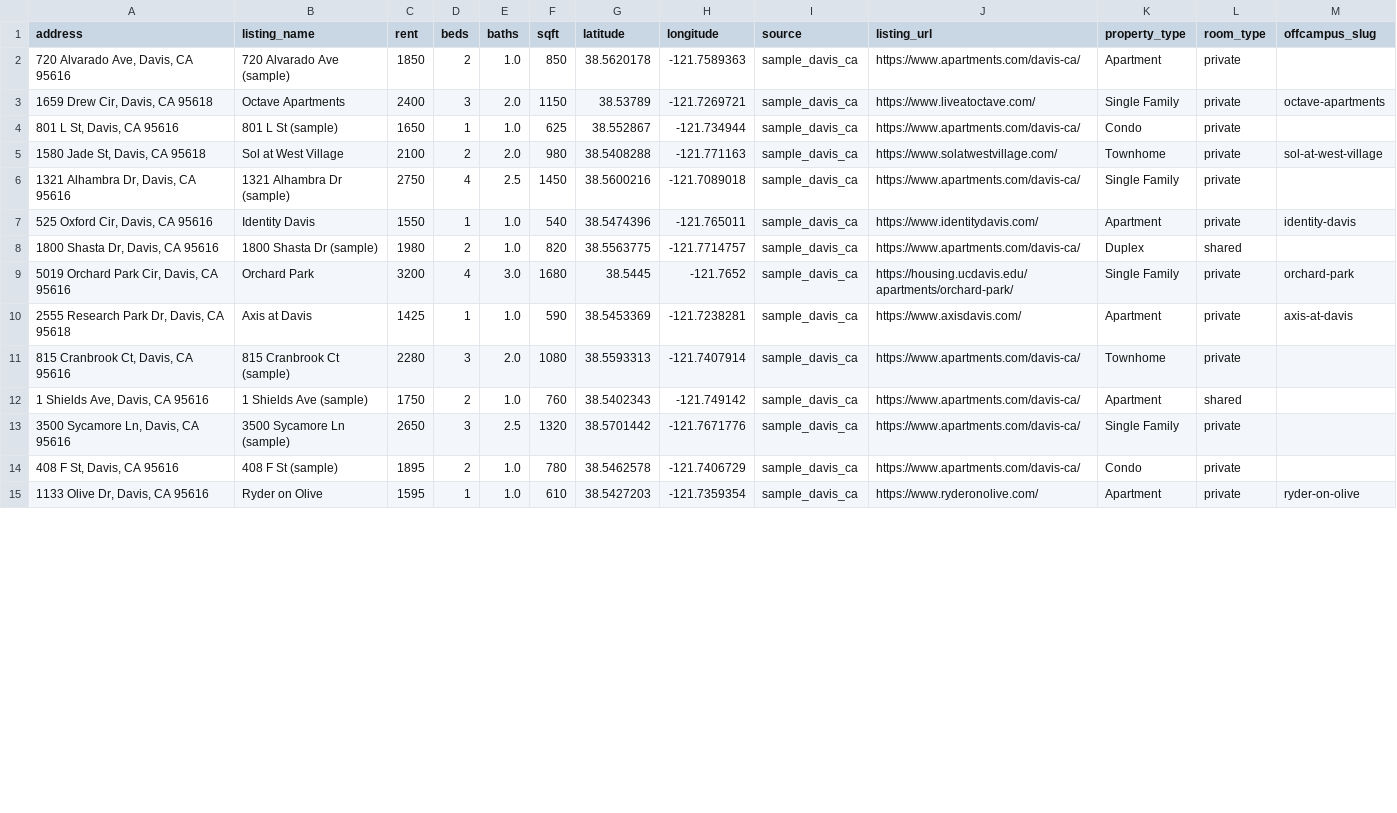
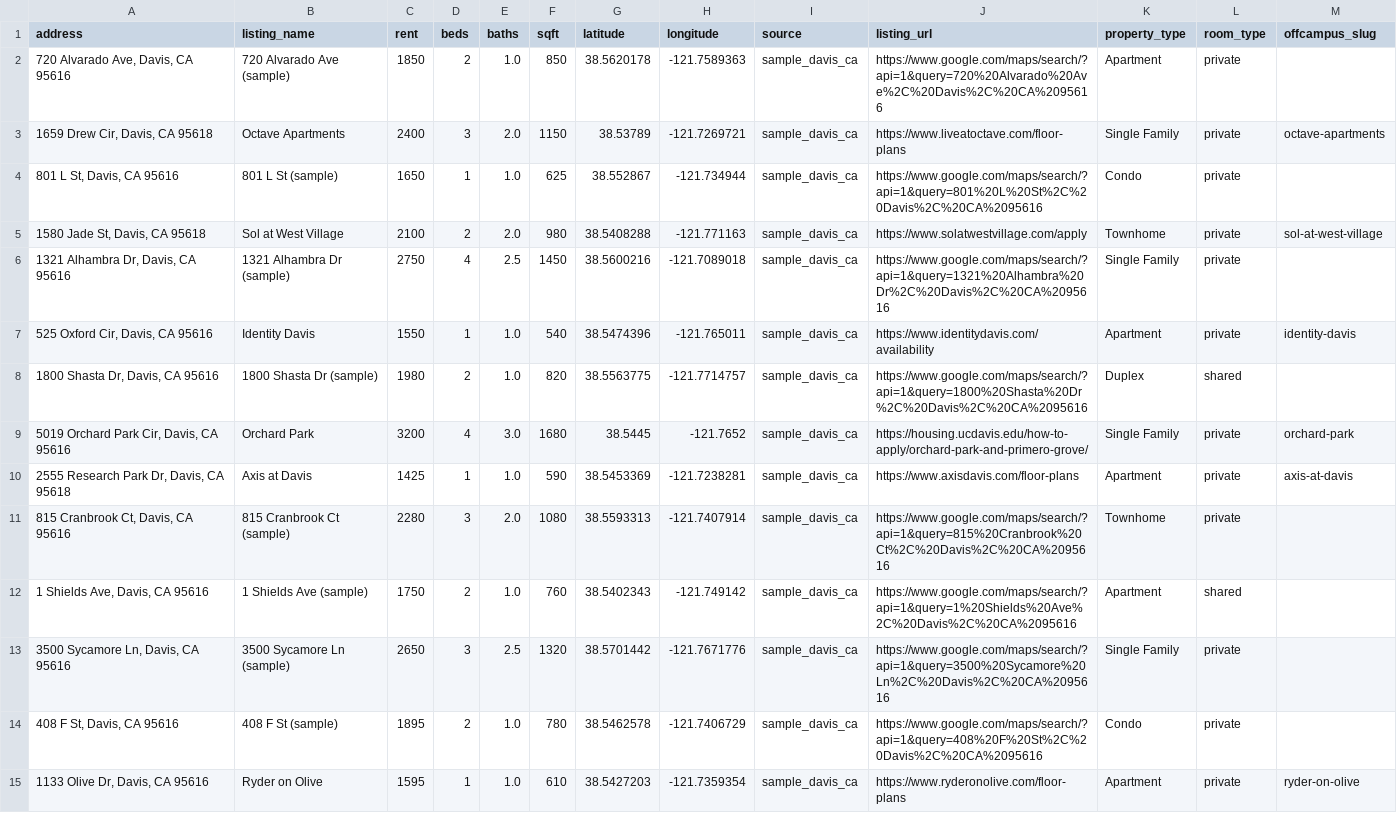
Before and after one commit to Anant-Madhok231/rent-scope, a CSV file: data/raw/rentals.csv, drawn as a sheet; only a part is shown; the diff covers the shown part only.

```diff
--- a/data/raw/rentals.csv
+++ b/data/raw/rentals.csv
@@ -1,15 +1,15 @@
 address,listing_name,rent,beds,baths,sqft,latitude,longitude,source,listing_url,property_type,room_type,offcampus_slug
-"720 Alvarado Ave, Davis, CA 95616",720 Alvarado Ave (sample),1850,2,1.0,850,38.5620178,-121.7589363,sample_davis_ca,https://www.apartments.com/davis-ca/,Apartment,private,
-"1659 Drew Cir, Davis, CA 95618",Octave Apartments,2400,3,2.0,1150,38.53789,-121.7269721,sample_davis_ca,https://www.liveatoctave.com/,Single Family,private,octave-apartments
-"801 L St, Davis, CA 95616",801 L St (sample),1650,1,1.0,625,38.552867,-121.734944,sample_davis_ca,https://www.apartments.com/davis-ca/,Condo,private,
-"1580 Jade St, Davis, CA 95618",Sol at West Village,2100,2,2.0,980,38.5408288,-121.771163,sample_davis_ca,https://www.solatwestvillage.com/,Townhome,private,sol-at-west-village
-"1321 Alhambra Dr, Davis, CA 95616",1321 Alhambra Dr (sample),2750,4,2.5,1450,38.5600216,-121.7089018,sample_davis_ca,https://www.apartments.com/davis-ca/,Single Family,private,
-"525 Oxford Cir, Davis, CA 95616",Identity Davis,1550,1,1.0,540,38.5474396,-121.765011,sample_davis_ca,https://www.identitydavis.com/,Apartment,private,identity-davis
-"1800 Shasta Dr, Davis, CA 95616",1800 Shasta Dr (sample),1980,2,1.0,820,38.5563775,-121.7714757,sample_davis_ca,https://www.apartments.com/davis-ca/,Duplex,shared,
-"5019 Orchard Park Cir, Davis, CA 95616",Orchard Park,3200,4,3.0,1680,38.5445,-121.7652,sample_davis_ca,https://housing.ucdavis.edu/apartments/orchard-park/,Single Family,private,orchard-park
-"2555 Research Park Dr, Davis, CA 95618",Axis at Davis,1425,1,1.0,590,38.5453369,-121.7238281,sample_davis_ca,https://www.axisdavis.com/,Apartment,private,axis-at-davis
-"815 Cranbrook Ct, Davis, CA 95616",815 Cranbrook Ct (sample),2280,3,2.0,1080,38.5593313,-121.7407914,sample_davis_ca,https://www.apartments.com/davis-ca/,Townhome,private,
-"1 Shields Ave, Davis, CA 95616",1 Shields Ave (sample),1750,2,1.0,760,38.5402343,-121.749142,sample_davis_ca,https://www.apartments.com/davis-ca/,Apartment,shared,
-"3500 Sycamore Ln, Davis, CA 95616",3500 Sycamore Ln (sample),2650,3,2.5,1320,38.5701442,-121.7671776,sample_davis_ca,https://www.apartments.com/davis-ca/,Single Family,private,
-"408 F St, Davis, CA 95616",408 F St (sample),1895,2,1.0,780,38.5462578,-121.7406729,sample_davis_ca,https://www.apartments.com/davis-ca/,Condo,private,
-"1133 Olive Dr, Davis, CA 95616",Ryder on Olive,1595,1,1.0,610,38.5427203,-121.7359354,sample_davis_ca,https://www.ryderonolive.com/,Apartment,private,ryder-on-olive
+"720 Alvarado Ave, Davis, CA 95616",720 Alvarado Ave (sample),1850,2,1.0,850,38.5620178,-121.7589363,sample_davis_ca,https://www.google.com/maps/search/?api=1&query=720%20Alvarado%20Ave%2C%20Davis%2C%20CA%2095616,Apartment,private,
+"1659 Drew Cir, Davis, CA 95618",Octave Apartments,2400,3,2.0,1150,38.53789,-121.7269721,sample_davis_ca,https://www.liveatoctave.com/floor-plans,Single Family,private,octave-apartments
+"801 L St, Davis, CA 95616",801 L St (sample),1650,1,1.0,625,38.552867,-121.734944,sample_davis_ca,https://www.google.com/maps/search/?api=1&query=801%20L%20St%2C%20Davis%2C%20CA%2095616,Condo,private,
+"1580 Jade St, Davis, CA 95618",Sol at West Village,2100,2,2.0,980,38.5408288,-121.771163,sample_davis_ca,https://www.solatwestvillage.com/apply,Townhome,private,sol-at-west-village
+"1321 Alhambra Dr, Davis, CA 95616",1321 Alhambra Dr (sample),2750,4,2.5,1450,38.5600216,-121.7089018,sample_davis_ca,https://www.google.com/maps/search/?api=1&query=1321%20Alhambra%20Dr%2C%20Davis%2C%20CA%2095616,Single Family,private,
+"525 Oxford Cir, Davis, CA 95616",Identity Davis,1550,1,1.0,540,38.5474396,-121.765011,sample_davis_ca,https://www.identitydavis.com/availability,Apartment,private,identity-davis
+"1800 Shasta Dr, Davis, CA 95616",1800 Shasta Dr (sample),1980,2,1.0,820,38.5563775,-121.7714757,sample_davis_ca,https://www.google.com/maps/search/?api=1&query=1800%20Shasta%20Dr%2C%20Davis%2C%20CA%2095616,Duplex,shared,
+"5019 Orchard Park Cir, Davis, CA 95616",Orchard Park,3200,4,3.0,1680,38.5445,-121.7652,sample_davis_ca,https://housing.ucdavis.edu/how-to-apply/orchard-park-and-primero-grove/,Single Family,private,orchard-park
+"2555 Research Park Dr, Davis, CA 95618",Axis at Davis,1425,1,1.0,590,38.5453369,-121.7238281,sample_davis_ca,https://www.axisdavis.com/floor-plans,Apartment,private,axis-at-davis
+"815 Cranbrook Ct, Davis, CA 95616",815 Cranbrook Ct (sample),2280,3,2.0,1080,38.5593313,-121.7407914,sample_davis_ca,https://www.google.com/maps/search/?api=1&query=815%20Cranbrook%20Ct%2C%20Davis%2C%20CA%2095616,Townhome,private,
+"1 Shields Ave, Davis, CA 95616",1 Shields Ave (sample),1750,2,1.0,760,38.5402343,-121.749142,sample_davis_ca,https://www.google.com/maps/search/?api=1&query=1%20Shields%20Ave%2C%20Davis%2C%20CA%2095616,Apartment,shared,
+"3500 Sycamore Ln, Davis, CA 95616",3500 Sycamore Ln (sample),2650,3,2.5,1320,38.5701442,-121.7671776,sample_davis_ca,https://www.google.com/maps/search/?api=1&query=3500%20Sycamore%20Ln%2C%20Davis%2C%20CA%2095616,Single Family,private,
+"408 F St, Davis, CA 95616",408 F St (sample),1895,2,1.0,780,38.5462578,-121.7406729,sample_davis_ca,https://www.google.com/maps/search/?api=1&query=408%20F%20St%2C%20Davis%2C%20CA%2095616,Condo,private,
+"1133 Olive Dr, Davis, CA 95616",Ryder on Olive,1595,1,1.0,610,38.5427203,-121.7359354,sample_davis_ca,https://www.ryderonolive.com/floor-plans,Apartment,private,ryder-on-olive
```
Also changed, not shown: 15 edited cells elsewhere in this file, data/processed/scored_rentals.csv, data/sample_rentals.csv, 3 other files.
